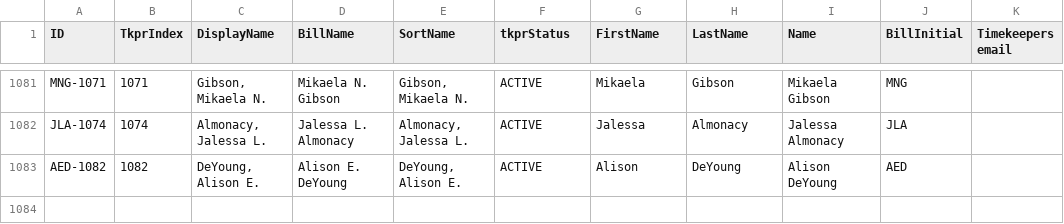
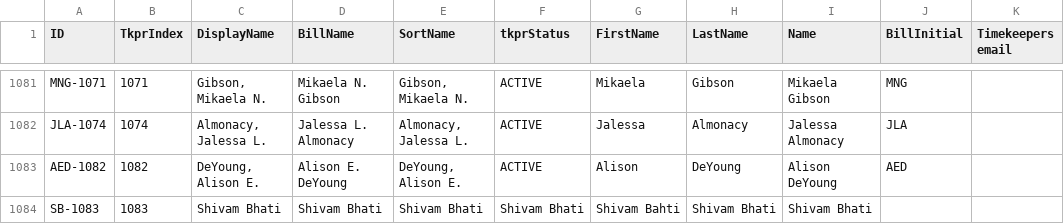
Before and after one commit to ShivBhati/Csv_Automation, a CSV file: Complete_list/Complete TKPR LIst SQL.csv, drawn as a sheet; only a part is shown, gaps mark what is left out.

```diff
--- a/Complete_list/Complete TKPR LIst SQL.csv
+++ b/Complete_list/Complete TKPR LIst SQL.csv
@@ -1083 +1083,2 @@ JLA-1074,1074,"Almonacy, Jalessa L.",Jalessa L. Almonacy,"Almonacy, Jalessa L.",
 AED-1082,1082,"DeYoung, Alison E.",Alison E. DeYoung,"DeYoung, Alison E.",ACTIVE,Alison,DeYoung,Alison DeYoung,AED,
+SB-1083,1083,Shivam Bhati,Shivam  Bhati,Shivam Bhati,Shivam Bhati,Shivam Bahti,Shivam Bhati,Shivam Bhati,,
```
Also changed, not shown: 3 other files.
